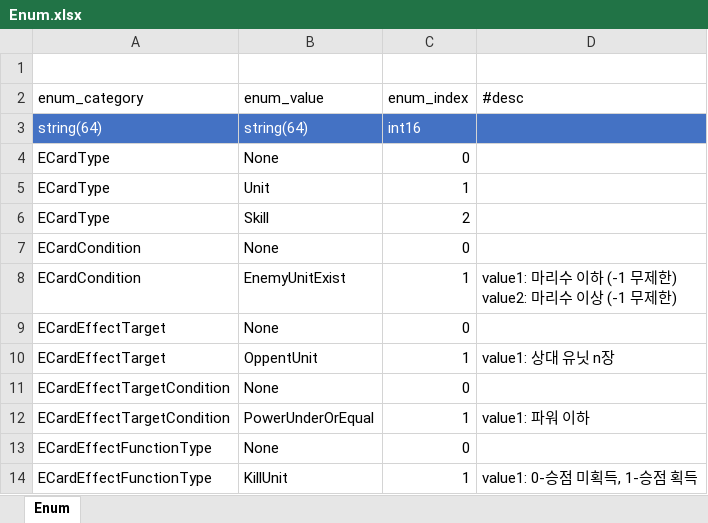
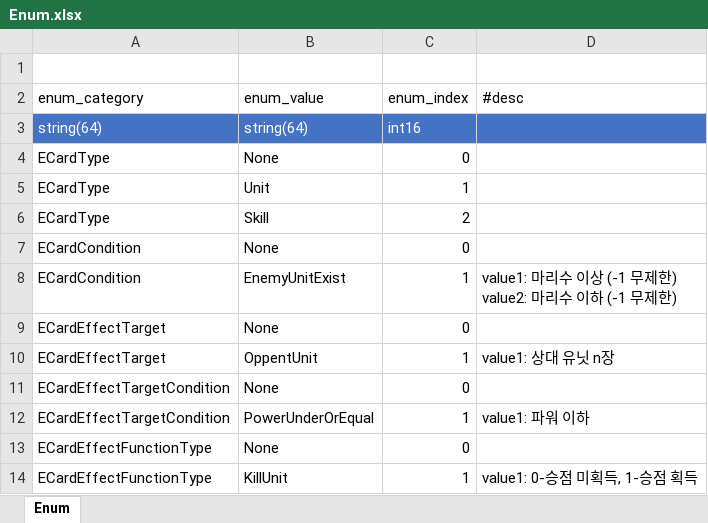
Before and after one commit to tekyung/Ttakji_lab-mobile_development_dep, an Excel workbook: GameDesign/Storage/SampleData/Enum.xlsx, sheet Enum, drawn as a sheet; values as stored, in another font and other column widths than the file's, no borders; table styles not drawn; ↵ is a line break in a cell; the diff names each change by its address in the sheet, - before the commit and + after, or states it on an @@ line.

```diff
--- a/GameDesign/Storage/SampleData/Enum.xlsx (sheet Enum)
+++ b/GameDesign/Storage/SampleData/Enum.xlsx (sheet Enum)
-D8 (#desc): …리수 이하 (-1 무제한) ↵ value2: 마리수 이상 (-1 무제…
+D8 (#desc): …리수 이상 (-1 무제한) ↵ value2: 마리수 이하 (-1 무제…
```
Also changed, not shown: GameDesign/Storage/SampleData/Card.xlsx, 3 other files.
